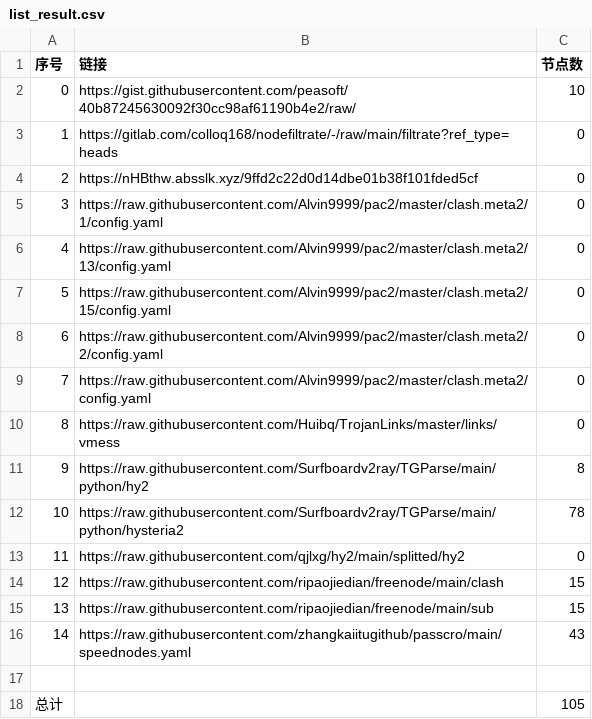
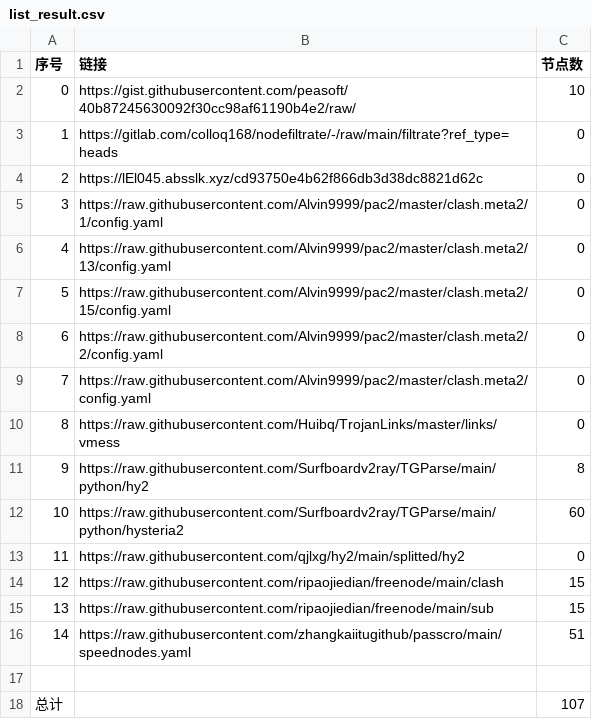
Before and after one commit to 2-civilization/NoMoreWalls, a CSV file: list_result.csv, drawn as a sheet.

```diff
--- a/list_result.csv
+++ b/list_result.csv
@@ -3,3 +3,3 @@
 1,https://gitlab.com/colloq168/nodefiltrate/-/raw/main/filtrate?ref_type=heads,0
-2,https://nHBthw.absslk.xyz/9ffd2c22d0d14dbe01b38f101fded5cf,0
+2,https://lEl045.absslk.xyz/cd93750e4b62f866db3d38dc8821d62c,0
 3,https://raw.githubusercontent.com/Alvin9999/pac2/master/clash.meta2/1/config.yaml,0
@@ -11,3 +11,3 @@
 9,https://raw.githubusercontent.com/Surfboardv2ray/TGParse/main/python/hy2,8
-10,https://raw.githubusercontent.com/Surfboardv2ray/TGParse/main/python/hysteria2,78
+10,https://raw.githubusercontent.com/Surfboardv2ray/TGParse/main/python/hysteria2,60
 11,https://raw.githubusercontent.com/qjlxg/hy2/main/splitted/hy2,0
@@ -15,4 +15,4 @@
 13,https://raw.githubusercontent.com/ripaojiedian/freenode/main/sub,15
-14,https://raw.githubusercontent.com/zhangkaiitugithub/passcro/main/speednodes.yaml,43
+14,https://raw.githubusercontent.com/zhangkaiitugithub/passcro/main/speednodes.yaml,51
 
-总计,,105
+总计,,107
```
Also changed, not shown: 17 other files.
